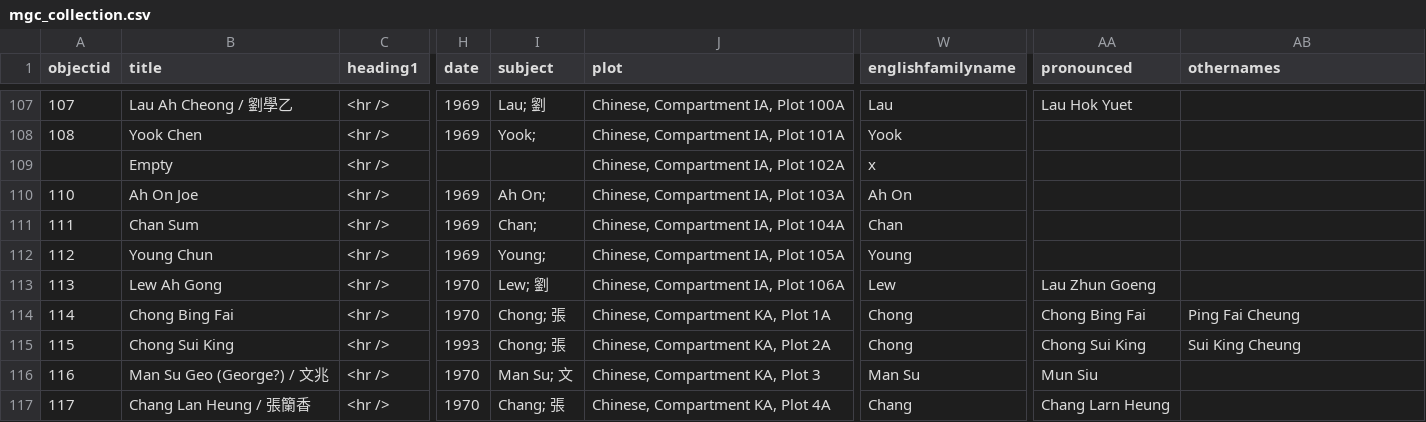
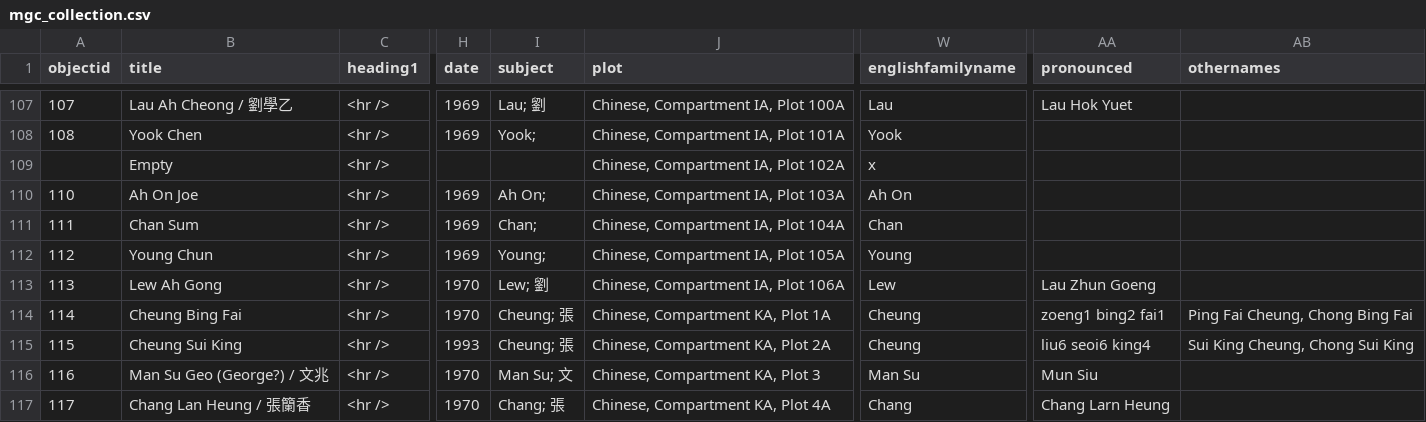
Before and after one commit to cafhov/chinesegraves, a CSV file: _data/mgc_collection.csv, drawn as a sheet; only a part is shown, gaps mark what is left out; the diff names each change by its address in the sheet, - before the commit and + after, or states it on an @@ line.

Commit message:
Modify mgc_collection
114/115 Chong to Cheung

```diff
--- a/_data/mgc_collection.csv
+++ b/_data/mgc_collection.csv
-B114 (title): Chong Bing Fai
+B114 (title): Cheung Bing Fai
-I114:I115 (subject): Chong; 張
+I114:I115 (subject): Cheung; 張
-W114:W115 (englishfamilyname): Chong
+W114:W115 (englishfamilyname): Cheung
-AA114 (pronounced): Chong Bing Fai
+AA114 (pronounced): zoeng1 bing2 fai1
-AB114 (othernames): Ping Fai Cheung
+AB114 (othernames): Ping Fai Cheung, Chong Bing Fai
-B115 (title): Chong Sui King
+B115 (title): Cheung Sui King
-AA115 (pronounced): Chong Sui King
+AA115 (pronounced): liu6 seoi6 king4
-AB115 (othernames): Sui King Cheung
+AB115 (othernames): Sui King Cheung, Chong Sui King
```
